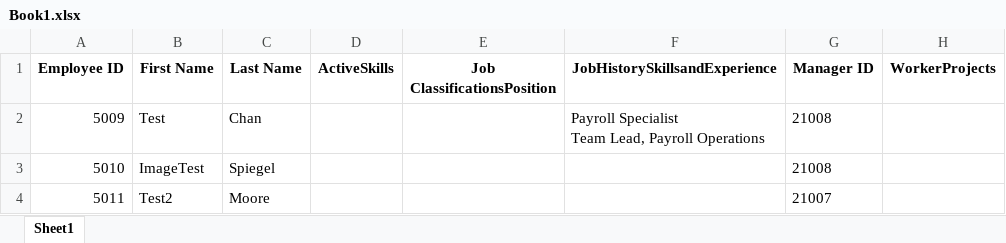
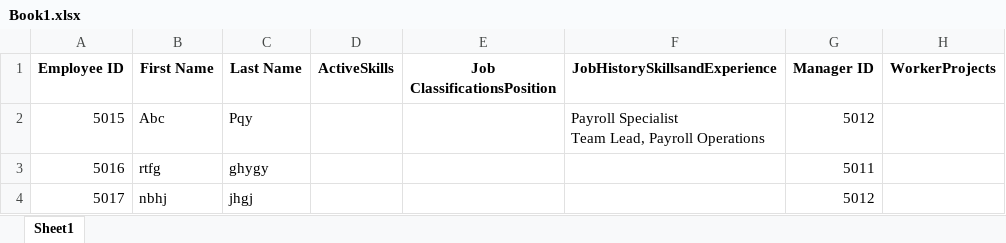
Before and after one commit to dineshrays/ResourceRetentionTool, an Excel workbook: RetentionTool/RetentionTool/Uploads/Book1.xlsx, sheet Sheet1, drawn as a sheet; only a part is shown; values as stored, in another font and other column widths than the file's, no borders; charts and pictures not drawn; the diff names each change by its address in the sheet, - before the commit and + after, or states it on an @@ line.

Commit message:
VI: Modification in Employee Module

```diff
--- a/RetentionTool/RetentionTool/Uploads/Book1.xlsx (sheet Sheet1)
+++ b/RetentionTool/RetentionTool/Uploads/Book1.xlsx (sheet Sheet1)
-A2 (Employee ID): 5009
+A2 (Employee ID): 5015
-B2 (First Name): Test
+B2 (First Name): Abc
-C2 (Last Name): Chan
+C2 (Last Name): Pqy
-G2 (Manager ID): 21008
+G2 (Manager ID): 5012
-A3 (Employee ID): 5010
+A3 (Employee ID): 5016
-B3 (First Name): ImageTest
+B3 (First Name): rtfg
-C3 (Last Name): Spiegel
+C3 (Last Name): ghygy
-G3 (Manager ID): 21008
+G3 (Manager ID): 5011
-A4 (Employee ID): 5011
+A4 (Employee ID): 5017
-B4 (First Name): Test2
+B4 (First Name): nbhj
-C4 (Last Name): Moore
+C4 (Last Name): jhgj
-G4 (Manager ID): 21007
+G4 (Manager ID): 5012
```
Also changed, not shown: charts or pictures, 11 other files.
